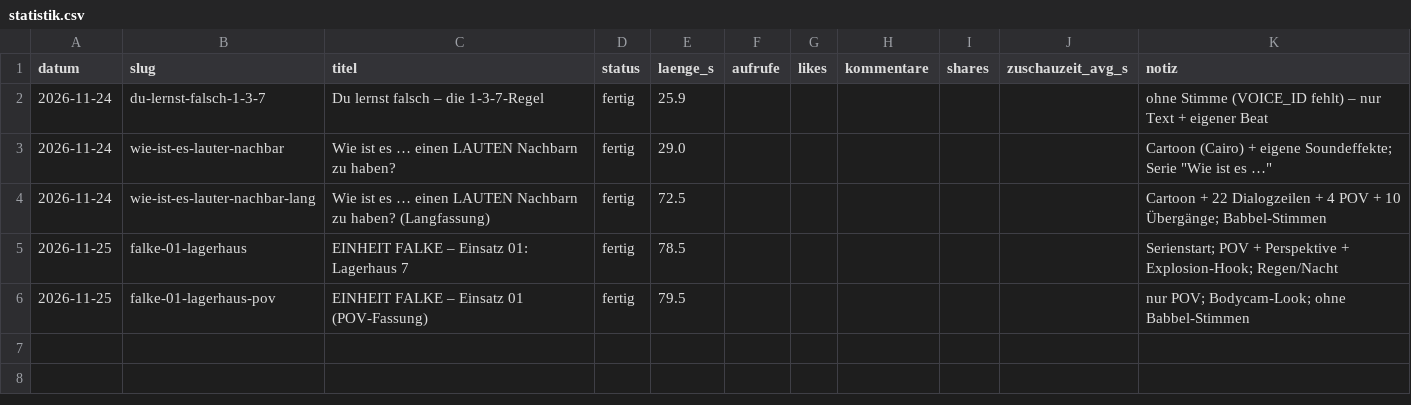
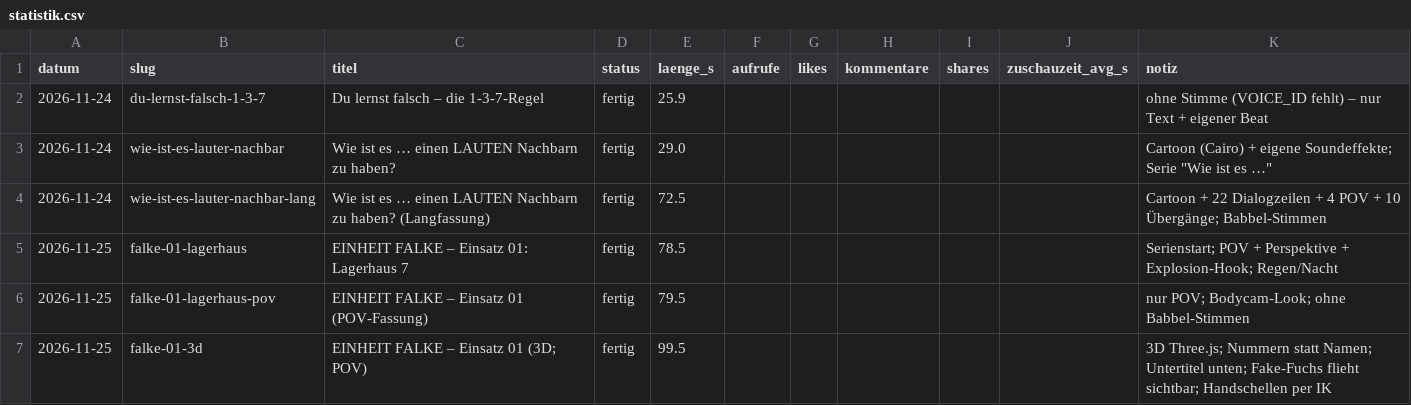
Before and after one commit to waelafifyelsaid-ctrl/Ki-Videos-buero, a CSV file: wissen/statistik.csv, drawn as a sheet; the diff names each change by its address in the sheet, - before the commit and + after, or states it on an @@ line.

```diff
--- a/wissen/statistik.csv
+++ b/wissen/statistik.csv
+row 7: 2026-11-25 | falke-01-3d | EINHEIT FALKE – Einsatz 01 (3D; POV) | fertig | 99.5 |  |  |  |  |  | 3D Three.js; Nummern statt Namen; Untertitel unten; Fake-Fuchs flieht sichtbar; Handschellen per IK
```
Also changed, not shown: 1 other file.
